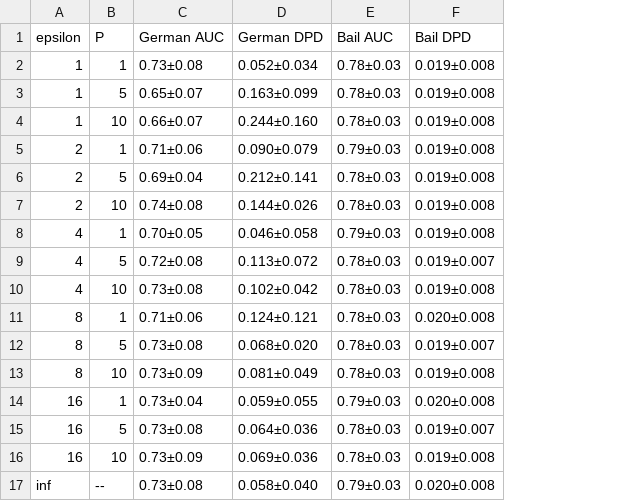
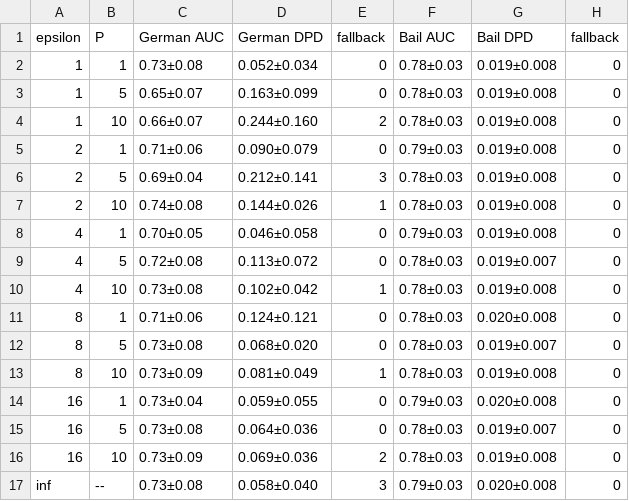
Before and after one commit to vinhqdang/FedFairGNN, a CSV file: results/clamp/tables/e5_privacy.csv, drawn as a sheet; the diff names each change by its address in the sheet, - before the commit and + after, or states it on an @@ line.

```diff
--- a/results/clamp/tables/e5_privacy.csv
+++ b/results/clamp/tables/e5_privacy.csv
+column E (fallback), rows 2-17: 0 | 0 | 2 | 0 | 3 | 1 | 0 | 0 | 1 | 0 | 0 | 1 | 0 | 0 | 2 | 3
+column H (fallback), rows 2-17: all 0
```
Also changed, not shown: results/clamp/tables/e3_attacks.csv, results/clamp/tables/e4_stat_attacks.csv, 9 other files.
